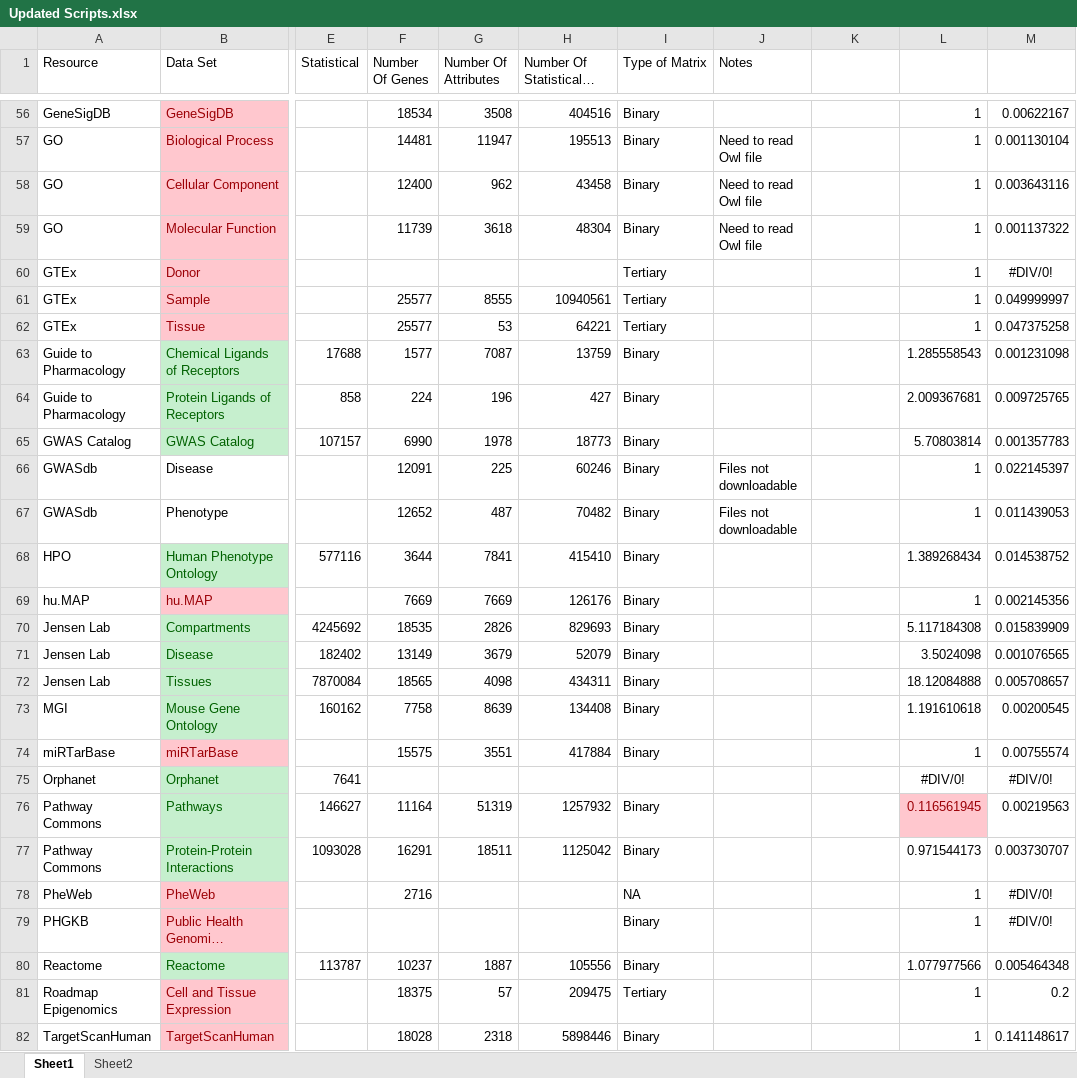
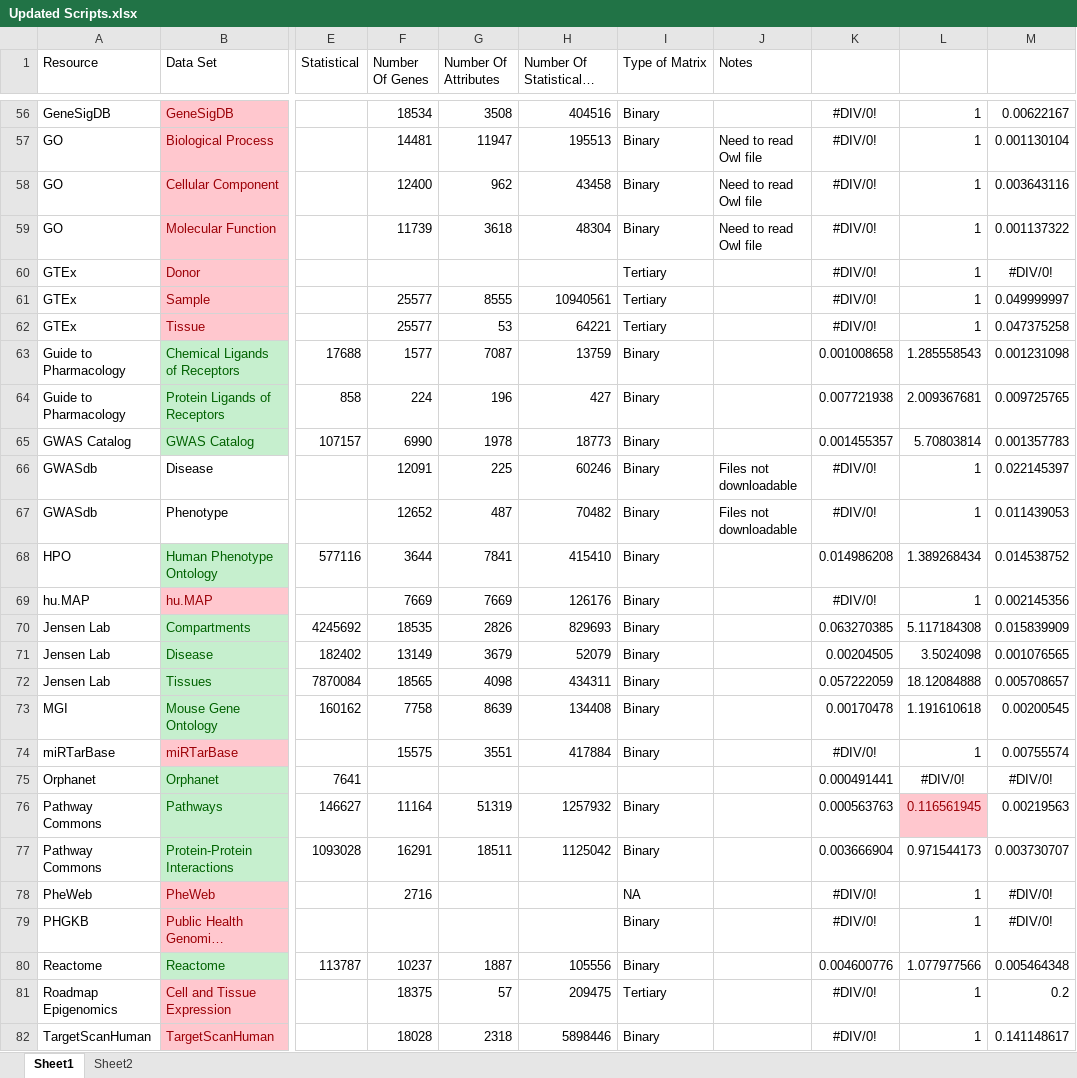
Before and after one commit to MaayanLab/Harmonizome-Data-Processing-Appyters, an Excel workbook: Updated Scripts.xlsx, sheet Sheet1, drawn as a sheet; only a part is shown, gaps mark what is left out; long unchanged cells end in …; values as stored, in another font and other column widths than the file's, no borders; table styles not drawn; the diff covers the shown part only; the diff names each change by its address in the sheet, - before the commit and + after, or states it on an @@ line.

```diff
--- a/Updated Scripts.xlsx (sheet Sheet1)
+++ b/Updated Scripts.xlsx (sheet Sheet1)
-K56:K62: (empty)
+K56:K62: #DIV/0!
-K63: (empty)
+K63: 0.001008658
-K64: (empty)
+K64: 0.007721938
-K65: (empty)
+K65: 0.001455357
-K66:K67: (empty)
+K66:K67: #DIV/0!
-K68: (empty)
+K68: 0.014986208
-K69: (empty)
+K69: #DIV/0!
-K70: (empty)
+K70: 0.063270385
-K71: (empty)
+K71: 0.00204505
-K72: (empty)
+K72: 0.057222059
-K73: (empty)
+K73: 0.00170478
-K74: (empty)
+K74: #DIV/0!
-K75: (empty)
+K75: 0.000491441
-K76: (empty)
+K76: 0.000563763
-K77: (empty)
+K77: 0.003666904
-K78:K79: (empty)
+K78:K79: #DIV/0!
-K80: (empty)
+K80: 0.004600776
-K81:K82: (empty)
+K81:K82: #DIV/0!
```
Also changed, not shown: 101 edited cells and cell formats elsewhere in this sheet, 4 other files.
